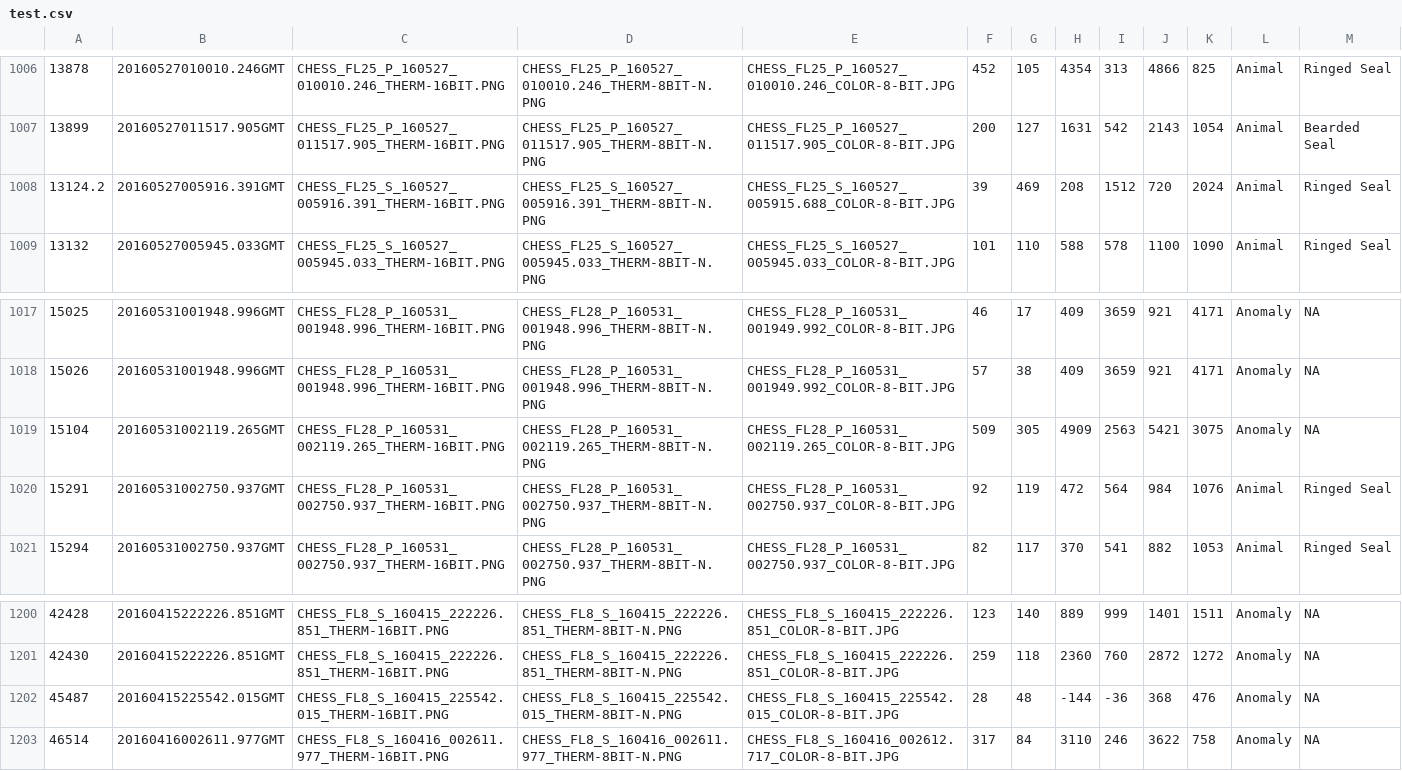
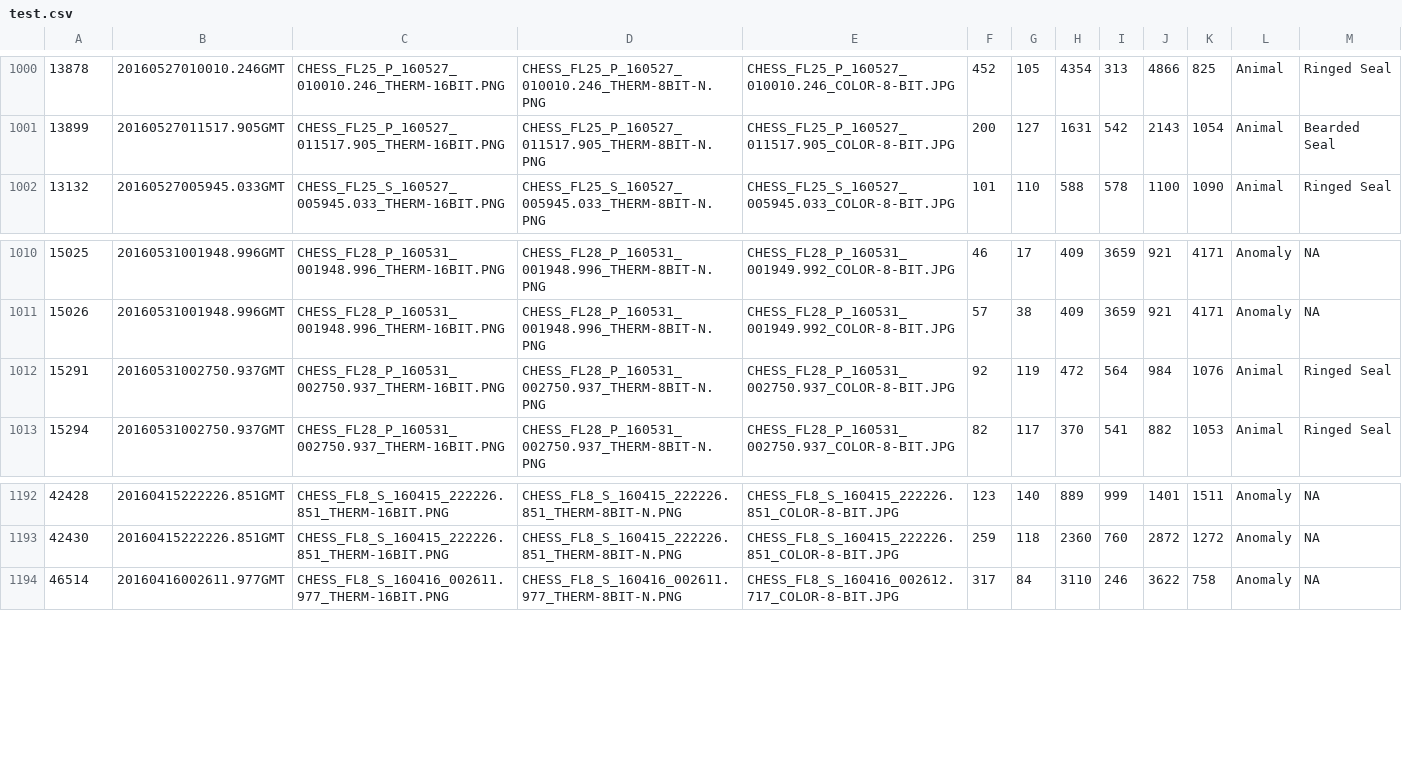
Before and after one commit to microsoft/arcticseals, a CSV file: data/test.csv, drawn as a sheet; only a part is shown, gaps mark what is left out; the diff covers the shown part only; the diff names each change by its address in the sheet, - before the commit and + after, or states it on an @@ line.

```diff
--- a/data/test.csv
+++ b/data/test.csv
-row 1008: 13124.2 | 20160527005916.391GMT | CHESS_FL25_S_160527_005916.391_THERM-16BIT.PNG | CHESS_FL25_S_160527_005916.391_THERM-8BIT-N.PNG | CHESS_FL25_S_160527_005915.688_COLOR-8-BIT.JPG | 39 | 469 | 208 | 1512 | 720 | 2024 | Animal | Ringed Seal
-row 1019: 15104 | 20160531002119.265GMT | CHESS_FL28_P_160531_002119.265_THERM-16BIT.PNG | CHESS_FL28_P_160531_002119.265_THERM-8BIT-N.PNG | CHESS_FL28_P_160531_002119.265_COLOR-8-BIT.JPG | 509 | 305 | 4909 | 2563 | 5421 | 3075 | Anomaly | NA
-row 1202: 45487 | 20160415225542.015GMT | CHESS_FL8_S_160415_225542.015_THERM-16BIT.PNG | CHESS_FL8_S_160415_225542.015_THERM-8BIT-N.PNG | CHESS_FL8_S_160415_225542.015_COLOR-8-BIT.JPG | 28 | 48 | -144 | -36 | 368 | 476 | Anomaly | NA
```
Also changed, not shown: 6 removed rows elsewhere in this file, 1 other file.
